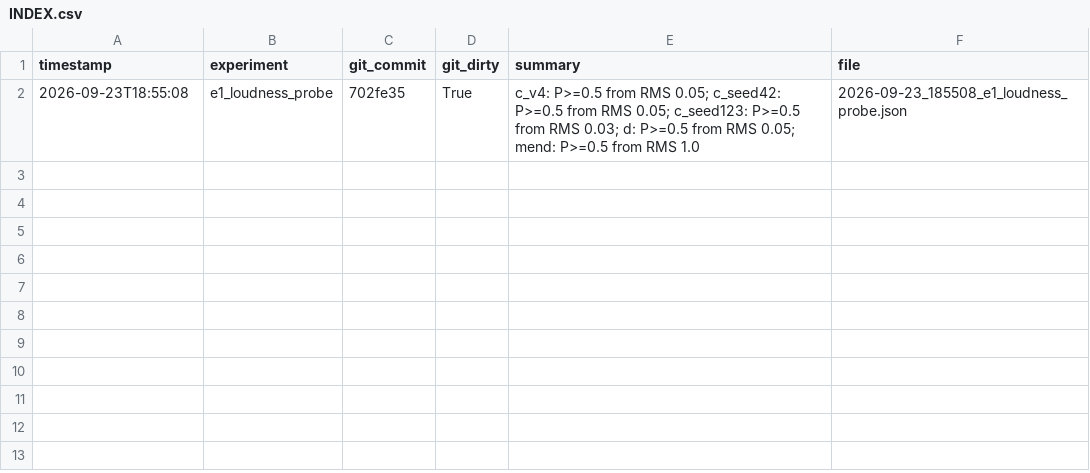
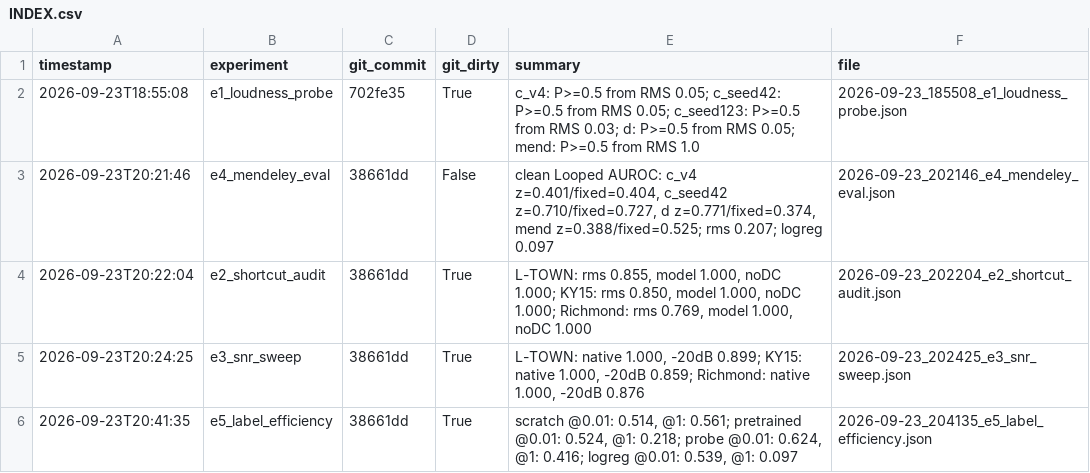
Before and after one commit to AaravGupta17/SJWP_Research, a CSV file: results/runs/INDEX.csv, drawn as a sheet; the diff names each change by its address in the sheet, - before the commit and + after, or states it on an @@ line.

Commit message:
Add experiment run records, plots, logs and AGENTS.md

```diff
--- a/results/runs/INDEX.csv
+++ b/results/runs/INDEX.csv
+row 3: 2026-09-23T20:21:46 | e4_mendeley_eval | 38661dd | False | clean Looped AUROC: c_v4 z=0.401/fixed=0.404, c_seed42 z=0.710/fixed=0.727, d z=0.771/fixed=0.374, mend z=0.388/fixed=0.525; rms 0.207; logreg 0.097 | 2026-09-23_202146_e4_mendeley_eval.json
+row 4: 2026-09-23T20:22:04 | e2_shortcut_audit | 38661dd | True | L-TOWN: rms 0.855, model 1.000, noDC 1.000; KY15: rms 0.850, model 1.000, noDC 1.000; Richmond: rms 0.769, model 1.000, noDC 1.000 | 2026-09-23_202204_e2_shortcut_audit.json
+row 5: 2026-09-23T20:24:25 | e3_snr_sweep | 38661dd | True | L-TOWN: native 1.000, -20dB 0.899; KY15: native 1.000, -20dB 0.859; Richmond: native 1.000, -20dB 0.876 | 2026-09-23_202425_e3_snr_sweep.json
+row 6: 2026-09-23T20:41:35 | e5_label_efficiency | 38661dd | True | scratch @0.01: 0.514, @1: 0.561; pretrained @0.01: 0.524, @1: 0.218; probe @0.01: 0.624, @1: 0.416; logreg @0.01: 0.539, @1: 0.097 | 2026-09-23_204135_e5_label_efficiency.json
```
Also changed, not shown: 14 other files.
